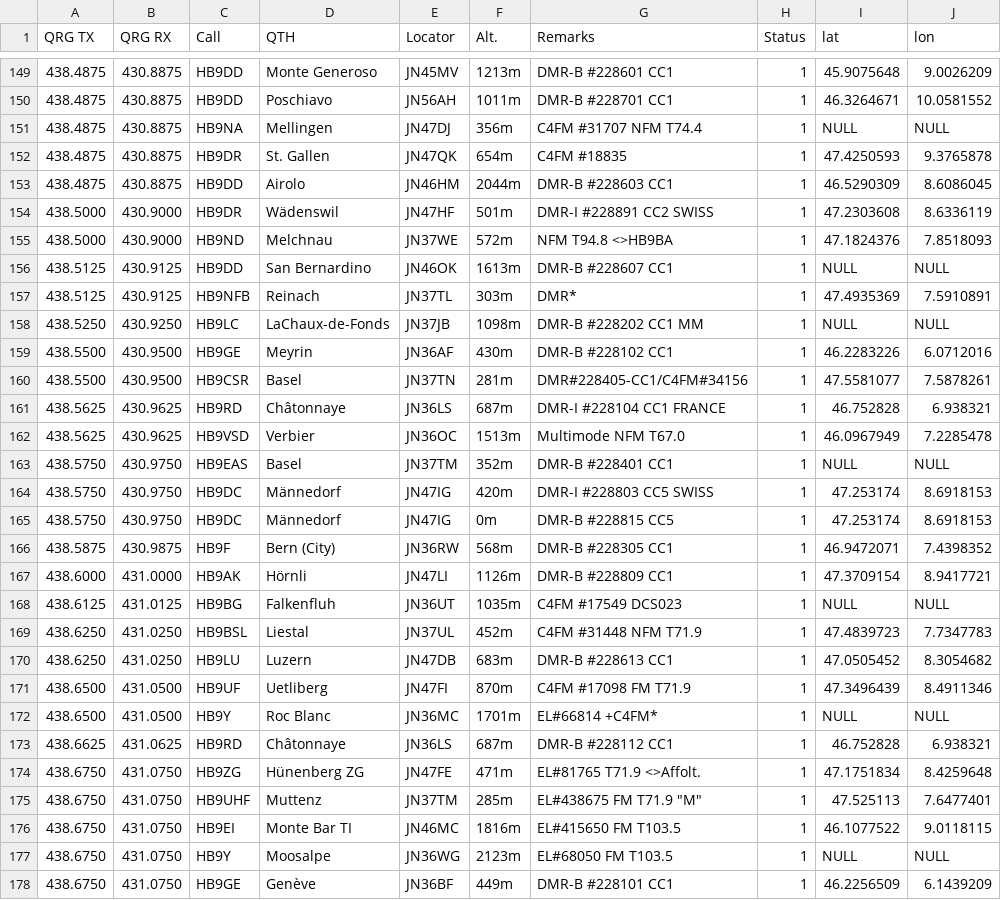
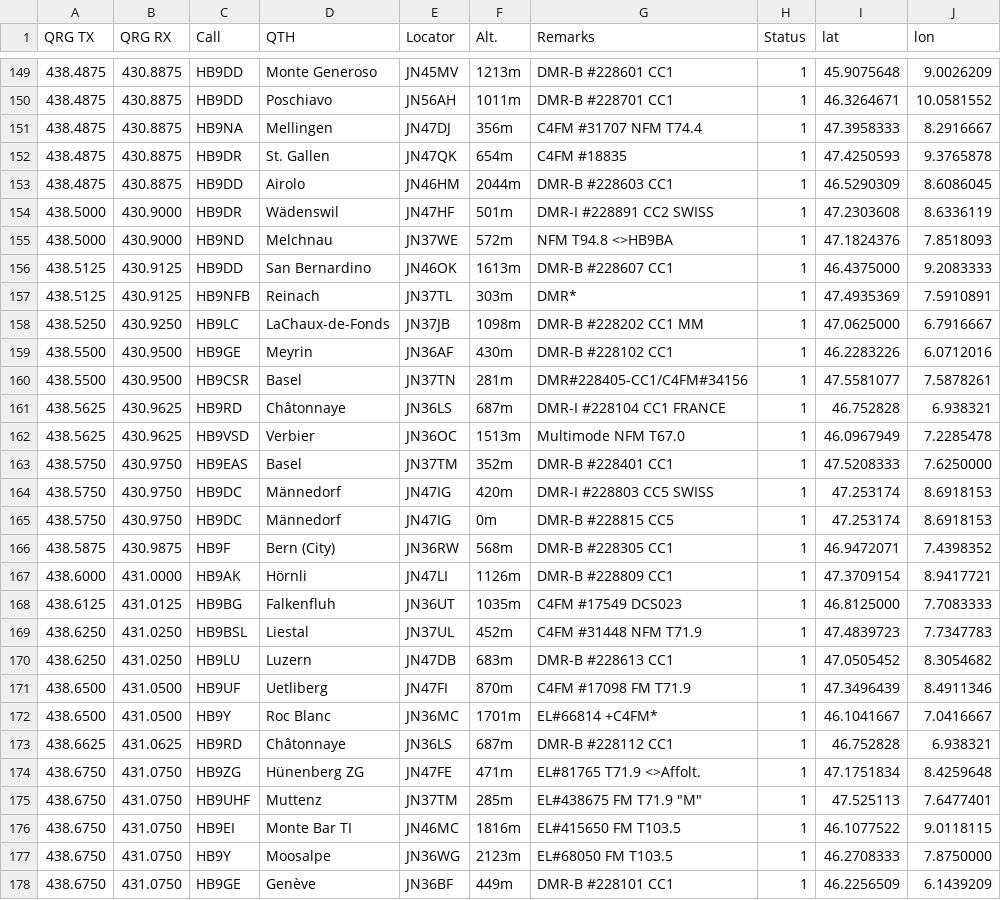
Before and after one commit to hb9akm/CompHAMion, a CSV file: data/201008-USKA_Frequenzliste_Voice_Coords.csv, drawn as a sheet; only a part is shown, gaps mark what is left out; the diff covers the shown part only.

```diff
--- a/data/201008-USKA_Frequenzliste_Voice_Coords.csv
+++ b/data/201008-USKA_Frequenzliste_Voice_Coords.csv
@@ -150,3 +150,3 @@ QRG TX,QRG RX,Call,QTH,Locator,Alt.,Remarks,Status,lat,lon
 438.4875,430.8875,HB9DD,Poschiavo,JN56AH,1011m,DMR-B #228701 CC1,1,"46.3264671","10.0581552"
-438.4875,430.8875,HB9NA,Mellingen,JN47DJ,356m,C4FM #31707 NFM T74.4,1,NULL,NULL
+438.4875,430.8875,HB9NA,Mellingen,JN47DJ,356m,C4FM #31707 NFM T74.4,1,47.3958333,8.2916667
 438.4875,430.8875,HB9DR,St. Gallen,JN47QK,654m,C4FM #18835,1,"47.4250593","9.3765878"
@@ -155,5 +155,5 @@ QRG TX,QRG RX,Call,QTH,Locator,Alt.,Remarks,Status,lat,lon
 438.5000,430.9000,HB9ND,Melchnau,JN37WE,572m,NFM T94.8 <>HB9BA,1,"47.1824376","7.8518093"
-438.5125,430.9125,HB9DD,San Bernardino,JN46OK,1613m,DMR-B #228607 CC1,1,NULL,NULL
+438.5125,430.9125,HB9DD,San Bernardino,JN46OK,1613m,DMR-B #228607 CC1,1,46.4375000,9.2083333
 438.5125,430.9125,HB9NFB,Reinach,JN37TL,303m,DMR*,1,"47.4935369","7.5910891"
-438.5250,430.9250,HB9LC,LaChaux-de-Fonds,JN37JB,1098m,DMR-B #228202 CC1 MM,1,NULL,NULL
+438.5250,430.9250,HB9LC,LaChaux-de-Fonds,JN37JB,1098m,DMR-B #228202 CC1 MM,1,47.0625000,6.7916667
 438.5500,430.9500,HB9GE,Meyrin,JN36AF,430m,DMR-B #228102 CC1,1,"46.2283226","6.0712016"
@@ -162,3 +162,3 @@ QRG TX,QRG RX,Call,QTH,Locator,Alt.,Remarks,Status,lat,lon
 438.5625,430.9625,HB9VSD,Verbier,JN36OC,1513m,Multimode NFM T67.0,1,"46.0967949","7.2285478"
-438.5750,430.9750,HB9EAS,Basel,JN37TM,352m,DMR-B #228401 CC1,1,NULL,NULL
+438.5750,430.9750,HB9EAS,Basel,JN37TM,352m,DMR-B #228401 CC1,1,47.5208333,7.6250000
 438.5750,430.9750,HB9DC,Männedorf,JN47IG,420m,DMR-I #228803 CC5 SWISS,1,"47.253174","8.6918153"
@@ -167,3 +167,3 @@ QRG TX,QRG RX,Call,QTH,Locator,Alt.,Remarks,Status,lat,lon
 438.6000,431.0000,HB9AK,Hörnli,JN47LI,1126m,DMR-B #228809 CC1,1,"47.3709154","8.9417721"
-438.6125,431.0125,HB9BG,Falkenfluh,JN36UT,1035m,C4FM #17549 DCS023,1,NULL,NULL
+438.6125,431.0125,HB9BG,Falkenfluh,JN36UT,1035m,C4FM #17549 DCS023,1,46.8125000,7.7083333
 438.6250,431.0250,HB9BSL,Liestal,JN37UL,452m,C4FM #31448 NFM T71.9,1,"47.4839723","7.7347783"
@@ -171,3 +171,3 @@ QRG TX,QRG RX,Call,QTH,Locator,Alt.,Remarks,Status,lat,lon
 438.6500,431.0500,HB9UF,Uetliberg,JN47FI,870m,C4FM #17098 FM T71.9,1,"47.3496439","8.4911346"
-438.6500,431.0500,HB9Y,Roc Blanc,JN36MC,1701m,EL#66814 +C4FM*,1,NULL,NULL
+438.6500,431.0500,HB9Y,Roc Blanc,JN36MC,1701m,EL#66814 +C4FM*,1,46.1041667,7.0416667
 438.6625,431.0625,HB9RD,Châtonnaye,JN36LS,687m,DMR-B #228112 CC1,1,"46.752828","6.938321"
@@ -176,3 +176,3 @@ QRG TX,QRG RX,Call,QTH,Locator,Alt.,Remarks,Status,lat,lon
 438.6750,431.0750,HB9EI,Monte Bar TI,JN46MC,1816m,EL#415650 FM T103.5,1,"46.1077522","9.0118115"
-438.6750,431.0750,HB9Y,Moosalpe,JN36WG,2123m,EL#68050 FM T103.5,1,NULL,NULL
+438.6750,431.0750,HB9Y,Moosalpe,JN36WG,2123m,EL#68050 FM T103.5,1,46.2708333,7.8750000
 438.6750,431.0750,HB9GE,Genève,JN36BF,449m,DMR-B #228101 CC1,1,"46.2256509","6.1439209"
```
Also changed, not shown: 130 edited cells elsewhere in this file, 7 other files.
